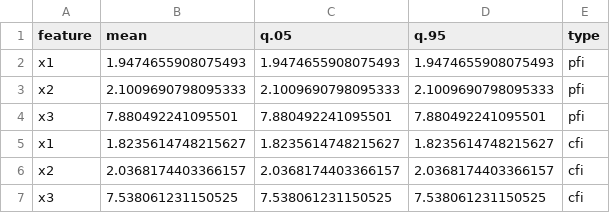
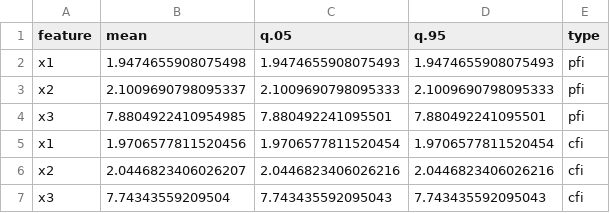
Before and after one commit to daniel-mueller17/Feature-Importance-Methods, a CSV file: simulations/data/sim1_df_res_pfi_cfi.csv, drawn as a sheet.

```diff
--- a/simulations/data/sim1_df_res_pfi_cfi.csv
+++ b/simulations/data/sim1_df_res_pfi_cfi.csv
@@ -1,7 +1,7 @@
 feature,mean,q.05,q.95,type
-x1,1.9474655908075493,1.9474655908075493,1.9474655908075493,pfi
-x2,2.1009690798095333,2.1009690798095333,2.1009690798095333,pfi
-x3,7.880492241095501,7.880492241095501,7.880492241095501,pfi
-x1,1.8235614748215627,1.8235614748215627,1.8235614748215627,cfi
-x2,2.0368174403366157,2.0368174403366157,2.0368174403366157,cfi
-x3,7.538061231150525,7.538061231150525,7.538061231150525,cfi
+x1,1.9474655908075498,1.9474655908075493,1.9474655908075493,pfi
+x2,2.1009690798095337,2.1009690798095333,2.1009690798095333,pfi
+x3,7.8804922410954985,7.880492241095501,7.880492241095501,pfi
+x1,1.9706577811520456,1.9706577811520454,1.9706577811520454,cfi
+x2,2.0446823406026207,2.0446823406026216,2.0446823406026216,cfi
+x3,7.74343559209504,7.743435592095043,7.743435592095043,cfi
```
Also changed, not shown: 3 other files.
